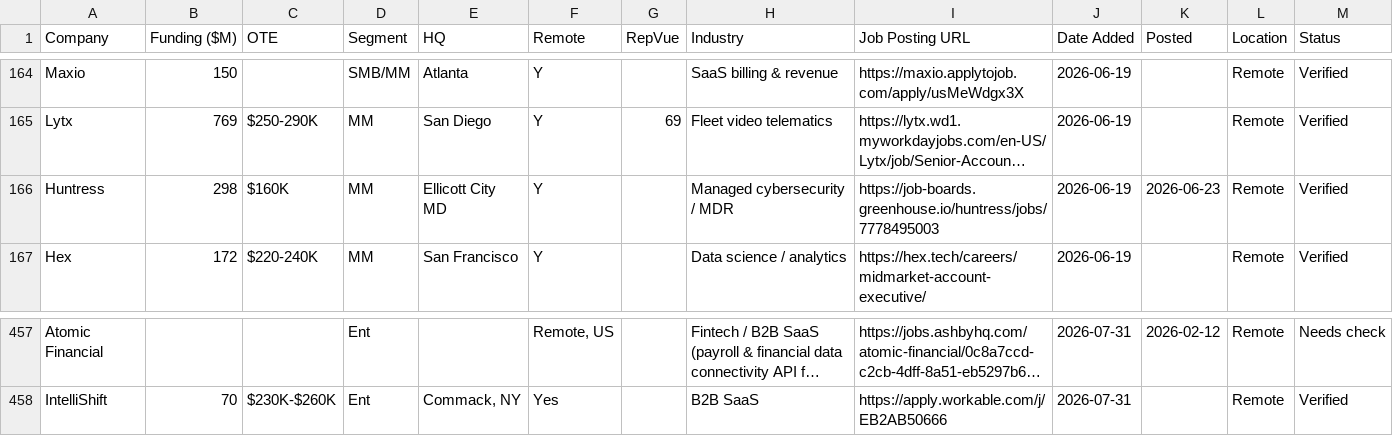
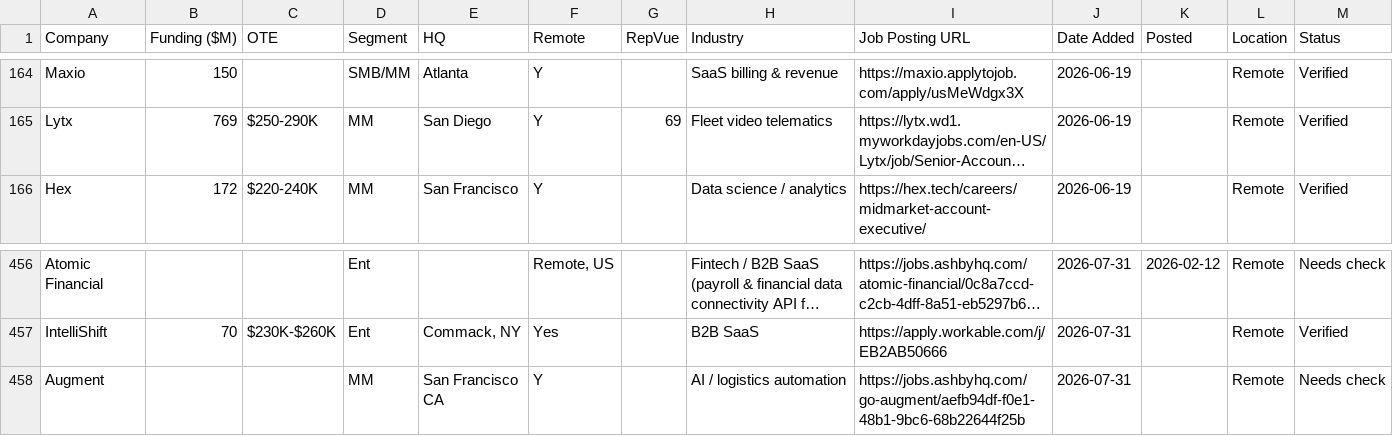
Before and after one commit to eric-hastie/remote-ae-job-hunt, a CSV file: data/2026-07-31.csv, drawn as a sheet; only a part is shown, gaps mark what is left out; long unchanged cells end in …; removed rows and columns are numbered as before the commit, all else as after; the diff names each change by its address in the sheet, - before the commit and + after, or states it on an @@ line.

```diff
--- a/data/2026-07-31.csv
+++ b/data/2026-07-31.csv
-row 166: Huntress | 298 | $160K | MM | Ellicott City MD | Y |  | Managed cybersecurity / MDR | https://job-boards.greenhouse.io/huntress/jobs/7778495003 | 2026-06-19 | 2026-06-23 | Remote | Verified
+row 458: Augment |  |  | MM | San Francisco CA | Y |  | AI / logistics automation | https://jobs.ashbyhq.com/go-augment/aefb94df-f0e1-48b1-9bc6-68b22644f25b | 2026-07-31 |  | Remote | Needs check
```
Also changed, not shown: data/claude_universe.csv, data/latest.csv, 3 other files.
